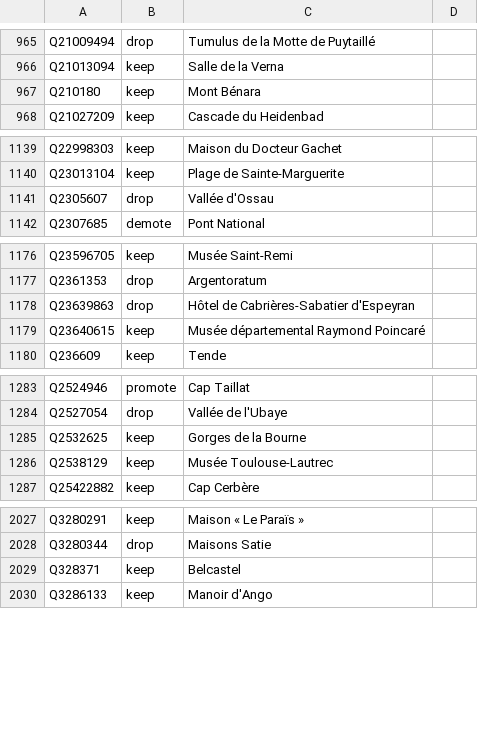
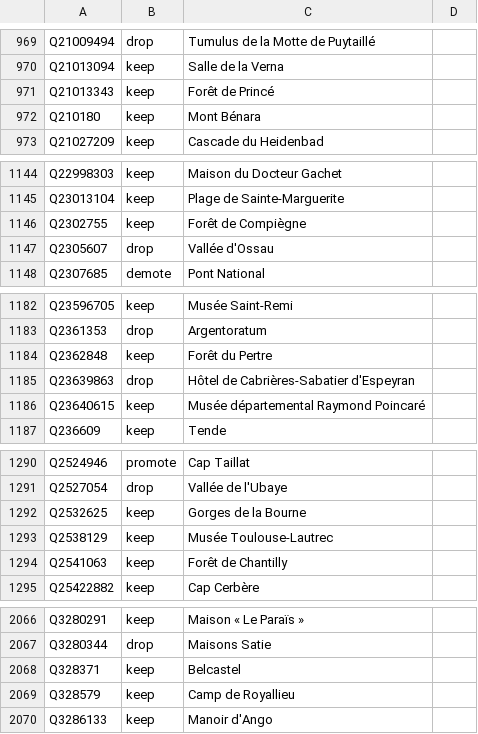
Before and after one commit to alexnr10/roam, a CSV file: pipeline/data/manual/decisions.csv, drawn as a sheet; only a part is shown, gaps mark what is left out; the diff covers the shown part only.

```diff
--- a/pipeline/data/manual/decisions.csv
+++ b/pipeline/data/manual/decisions.csv
@@ -966,2 +970,3 @@ Q21009494,drop,Tumulus de la Motte de Puytaillé,
 Q21013094,keep,Salle de la Verna,
+Q21013343,keep,Forêt de Princé,
 Q210180,keep,Mont Bénara,
@@ -1140,2 +1145,3 @@ Q22998303,keep,Maison du Docteur Gachet,
 Q23013104,keep,Plage de Sainte-Marguerite,
+Q2302755,keep,Forêt de Compiègne,
 Q2305607,drop,Vallée d'Ossau,
@@ -1177,2 +1183,3 @@ Q23596705,keep,Musée Saint-Remi,
 Q2361353,drop,Argentoratum,
+Q2362848,keep,Forêt du Pertre,
 Q23639863,drop,Hôtel de Cabrières-Sabatier d'Espeyran,
@@ -1286,2 +1293,3 @@ Q2532625,keep,Gorges de la Bourne,
 Q2538129,keep,Musée Toulouse-Lautrec,
+Q2541063,keep,Forêt de Chantilly,
 Q25422882,keep,Cap Cerbère,
@@ -2029,2 +2068,3 @@ Q3280344,drop,Maisons Satie,
 Q328371,keep,Belcastel,
+Q328579,keep,Camp de Royallieu,
 Q3286133,keep,Manoir d'Ango,
```
Also changed, not shown: 43 added rows and 3 edited cells elsewhere in this file, pipeline/data/manual/tiers.csv, 1 other file.
